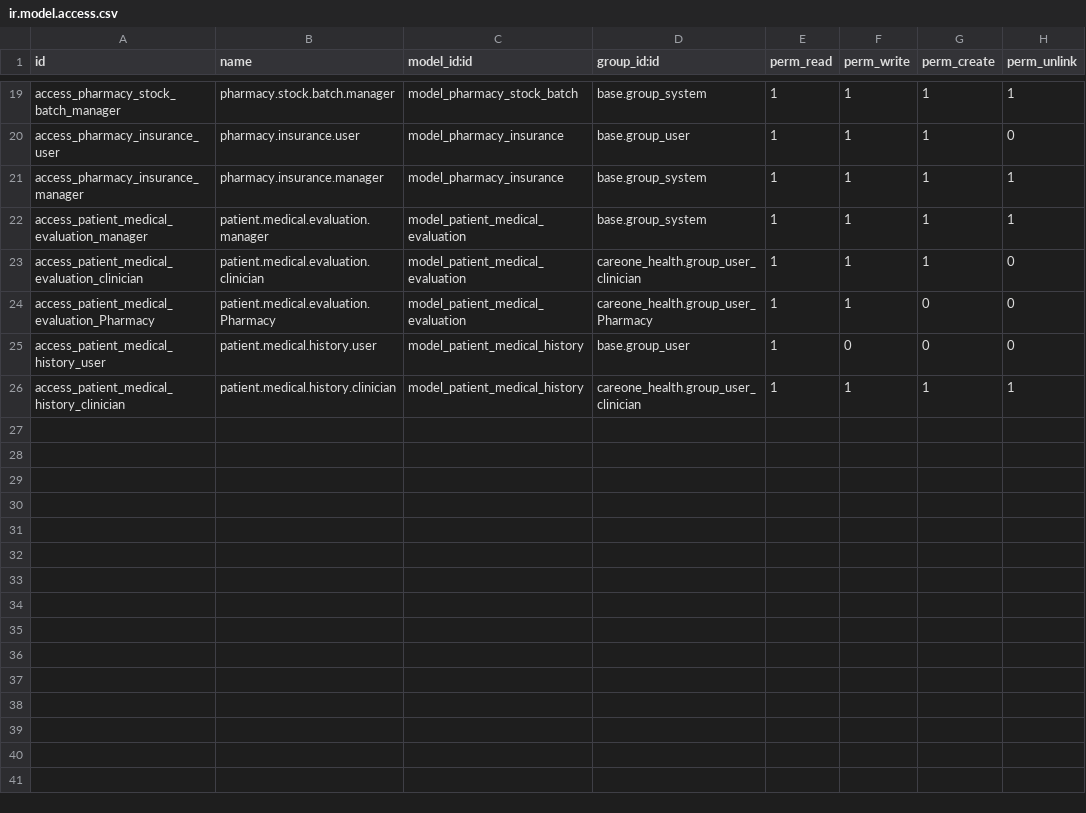
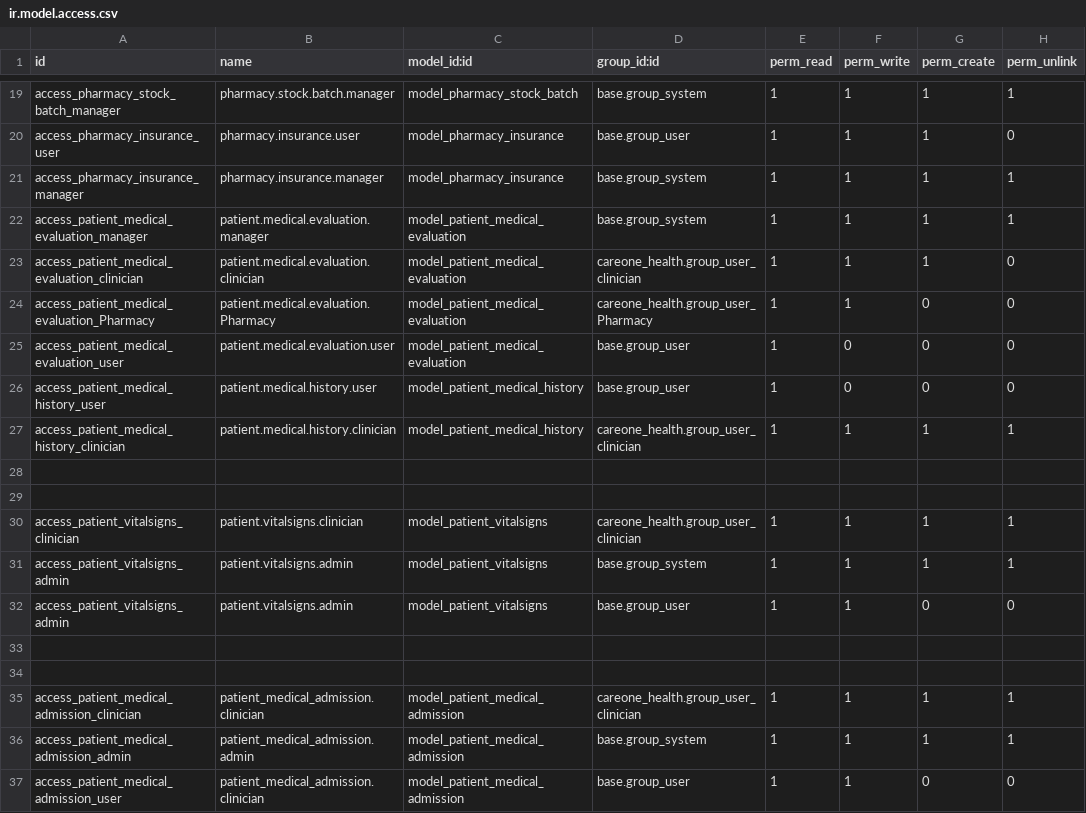
Before and after one commit to madux/careone, a CSV file: careone_health/security/ir.model.access.csv, drawn as a sheet; only a part is shown, gaps mark what is left out; the diff names each change by its address in the sheet, - before the commit and + after, or states it on an @@ line.

```diff
--- a/careone_health/security/ir.model.access.csv
+++ b/careone_health/security/ir.model.access.csv
+row 25: access_patient_medical_evaluation_user | patient.medical.evaluation.user | model_patient_medical_evaluation | base.group_user | 1 | 0 | 0 | 0
+row 28: (empty)
+row 29: (empty)
+row 30: access_patient_vitalsigns_clinician | patient.vitalsigns.clinician | model_patient_vitalsigns | careone_health.group_user_clinician | 1 | 1 | 1 | 1
+row 31: access_patient_vitalsigns_admin | patient.vitalsigns.admin | model_patient_vitalsigns | base.group_system | 1 | 1 | 1 | 1
+row 32: access_patient_vitalsigns_admin | patient.vitalsigns.admin | model_patient_vitalsigns | base.group_user | 1 | 1 | 0 | 0
+row 33: (empty)
+row 34: (empty)
+row 35: access_patient_medical_admission_clinician | patient_medical_admission.clinician | model_patient_medical_admission | careone_health.group_user_clinician | 1 | 1 | 1 | 1
+row 36: access_patient_medical_admission_admin | patient_medical_admission.admin | model_patient_medical_admission | base.group_system | 1 | 1 | 1 | 1
+row 37: access_patient_medical_admission_user | patient_medical_admission.clinician | model_patient_medical_admission | base.group_user | 1 | 1 | 0 | 0
```
Also changed, not shown: 9 other files.
